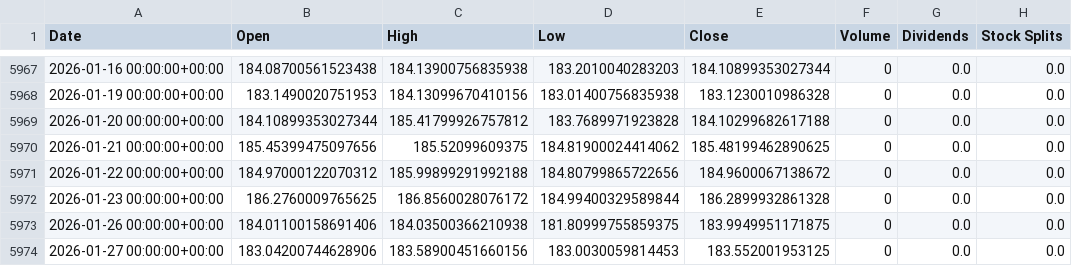
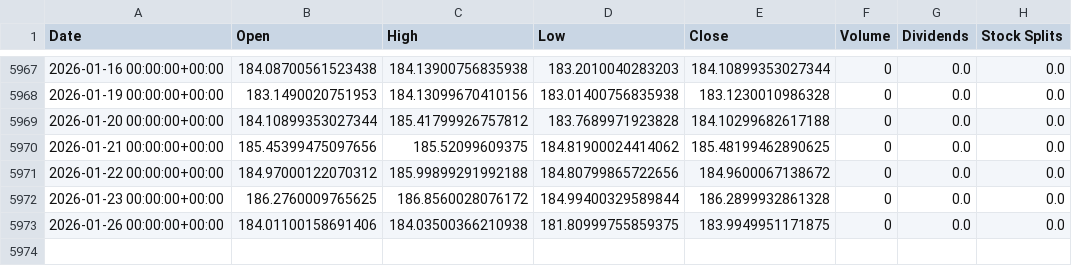
Before and after one commit to sebastian-siemianowski/python-options, a CSV file: scripts/quant/cache/debt/EURJPY_1d.csv, drawn as a sheet; only a part is shown, gaps mark what is left out; the diff names each change by its address in the sheet, - before the commit and + after, or states it on an @@ line.

```diff
--- a/scripts/quant/cache/debt/EURJPY_1d.csv
+++ b/scripts/quant/cache/debt/EURJPY_1d.csv
-row 5974: 2026-01-27 00:00:00+00:00 | 183.04200744628906 | 183.58900451660156 | 183.0030059814453 | 183.552001953125 | 0 | 0.0 | 0.0
```
Also changed, not shown: 2 other files.
